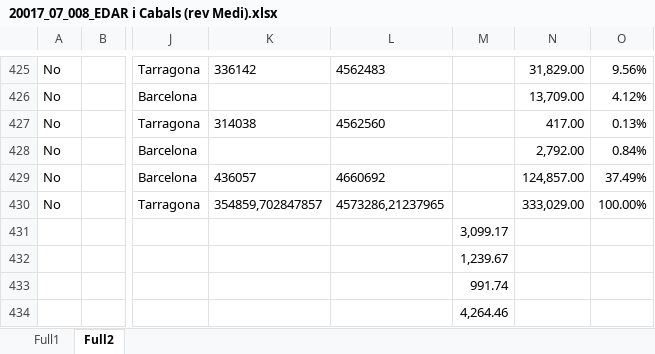
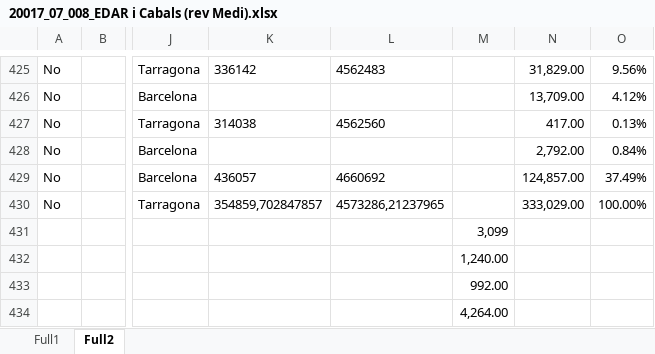
Before and after one commit to icra/traca, an Excel workbook: inputs compound generator/inputs/20017_07_008_EDAR i Cabals (rev Medi).xlsx, sheet Full2, drawn as a sheet; only a part is shown, gaps mark what is left out; values as stored, in another font and other column widths than the file's, no borders; conditional formats not drawn; the diff names each change by its address in the sheet, - before the commit and + after, or states it on an @@ line.

```diff
--- a/inputs compound generator/inputs/20017_07_008_EDAR i Cabals (rev Medi).xlsx (sheet Full2)
+++ b/inputs compound generator/inputs/20017_07_008_EDAR i Cabals (rev Medi).xlsx (sheet Full2)
-M431: 3,099.17
+M431: 3,099
-M432: 1,239.67
+M432: 1,240.00
-M433: 991.74
+M433: 992.00
-M434: 4,264.46
+M434: 4,264.00
```
Also changed, not shown: 1 other file.
